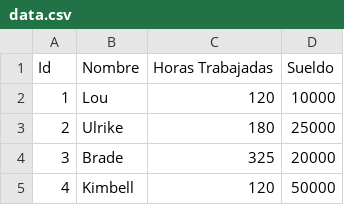
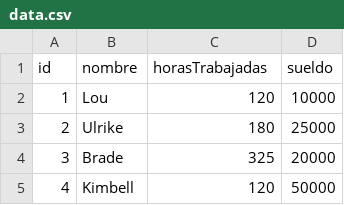
Before and after one commit to JuanCM13/tp_laboratorio_1, a CSV file: tp3_windows/data.csv, drawn as a sheet; only a part is shown.

```diff
--- a/tp3_windows/data.csv
+++ b/tp3_windows/data.csv
@@ -1,2 +1,2 @@
-Id,Nombre,Horas Trabajadas,Sueldo
+id,nombre,horasTrabajadas,sueldo
 1,Lou,120,10000
```
Also changed, not shown: 5 other files.
